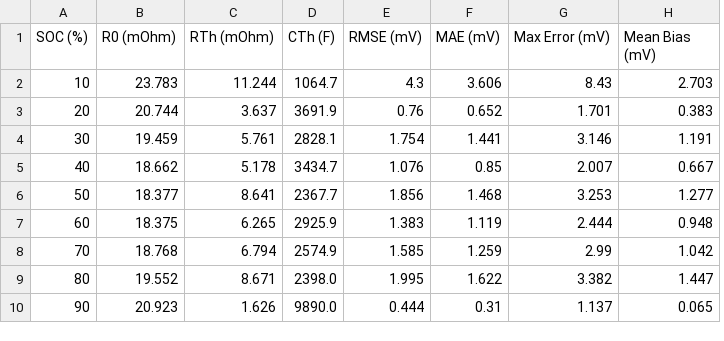
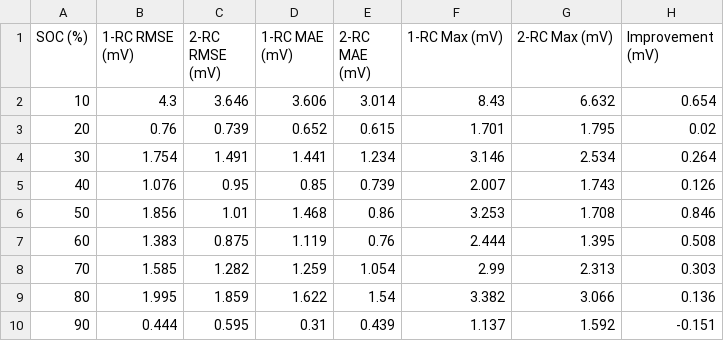
Before and after one commit to AnaghaHatwar05/SOC-estimation-, a CSV file: validation_metrics.csv, drawn as a sheet; removed rows and columns are numbered as before the commit, all else as after; the diff names each change by its address in the sheet, - before the commit and + after, or states it on an @@ line.

```diff
--- a/validation_metrics.csv
+++ b/validation_metrics.csv
-column B (R0 (mOhm)), rows 2-10: 23.783 | 20.744 | 19.459 | 18.662 | 18.377 | 18.375 | 18.768 | 19.552 | 20.923
-column C (RTh (mOhm)), rows 2-10: 11.244 | 3.637 | 5.761 | 5.178 | 8.641 | 6.265 | 6.794 | 8.671 | 1.626
-column D (CTh (F)), rows 2-10: 1064.7 | 3691.9 | 2828.1 | 3434.7 | 2367.7 | 2925.9 | 2574.9 | 2398.0 | 9890.0
+column C (2-RC RMSE (mV)), rows 2-10: 3.646 | 0.739 | 1.491 | 0.95 | 1.01 | 0.875 | 1.282 | 1.859 | 0.595
+column E (2-RC MAE (mV)), rows 2-10: 3.014 | 0.615 | 1.234 | 0.739 | 0.86 | 0.76 | 1.054 | 1.54 | 0.439
+column G (2-RC Max (mV)), rows 2-10: 6.632 | 1.795 | 2.534 | 1.743 | 1.708 | 1.395 | 2.313 | 3.066 | 1.592
-B1: RMSE (mV)
+B1: 1-RC RMSE (mV)
-D1: MAE (mV)
+D1: 1-RC MAE (mV)
-F1: Max Error (mV)
+F1: 1-RC Max (mV)
-H1: Mean Bias (mV)
+H1: Improvement (mV)
-H2 (Improvement (mV)): 2.703
+H2 (Improvement (mV)): 0.654
-H3 (Improvement (mV)): 0.383
+H3 (Improvement (mV)): 0.02
-H4 (Improvement (mV)): 1.191
+H4 (Improvement (mV)): 0.264
-H5 (Improvement (mV)): 0.667
+H5 (Improvement (mV)): 0.126
-H6 (Improvement (mV)): 1.277
+H6 (Improvement (mV)): 0.846
-H7 (Improvement (mV)): 0.948
+H7 (Improvement (mV)): 0.508
-H8 (Improvement (mV)): 1.042
+H8 (Improvement (mV)): 0.303
-H9 (Improvement (mV)): 1.447
+H9 (Improvement (mV)): 0.136
-H10 (Improvement (mV)): 0.065
+H10 (Improvement (mV)): -0.151
```
Also changed, not shown: 5 other files.
